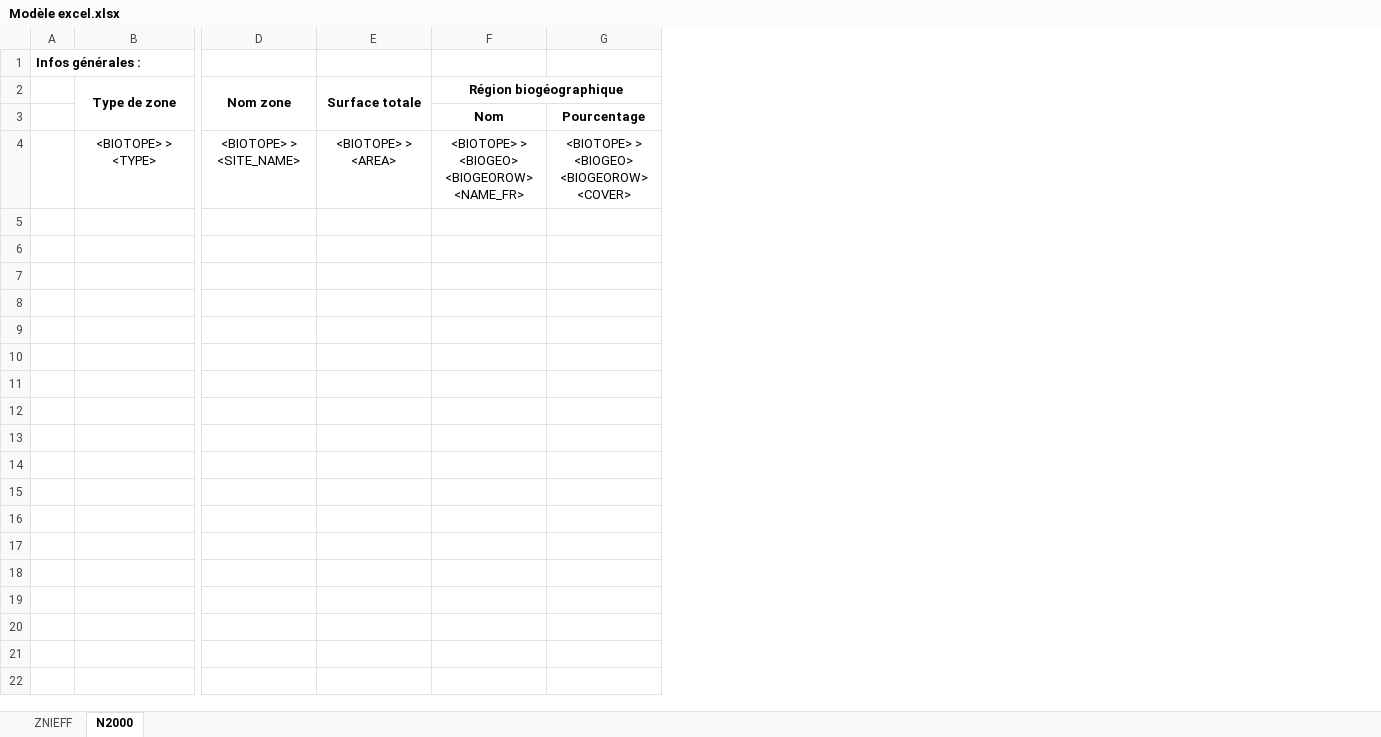
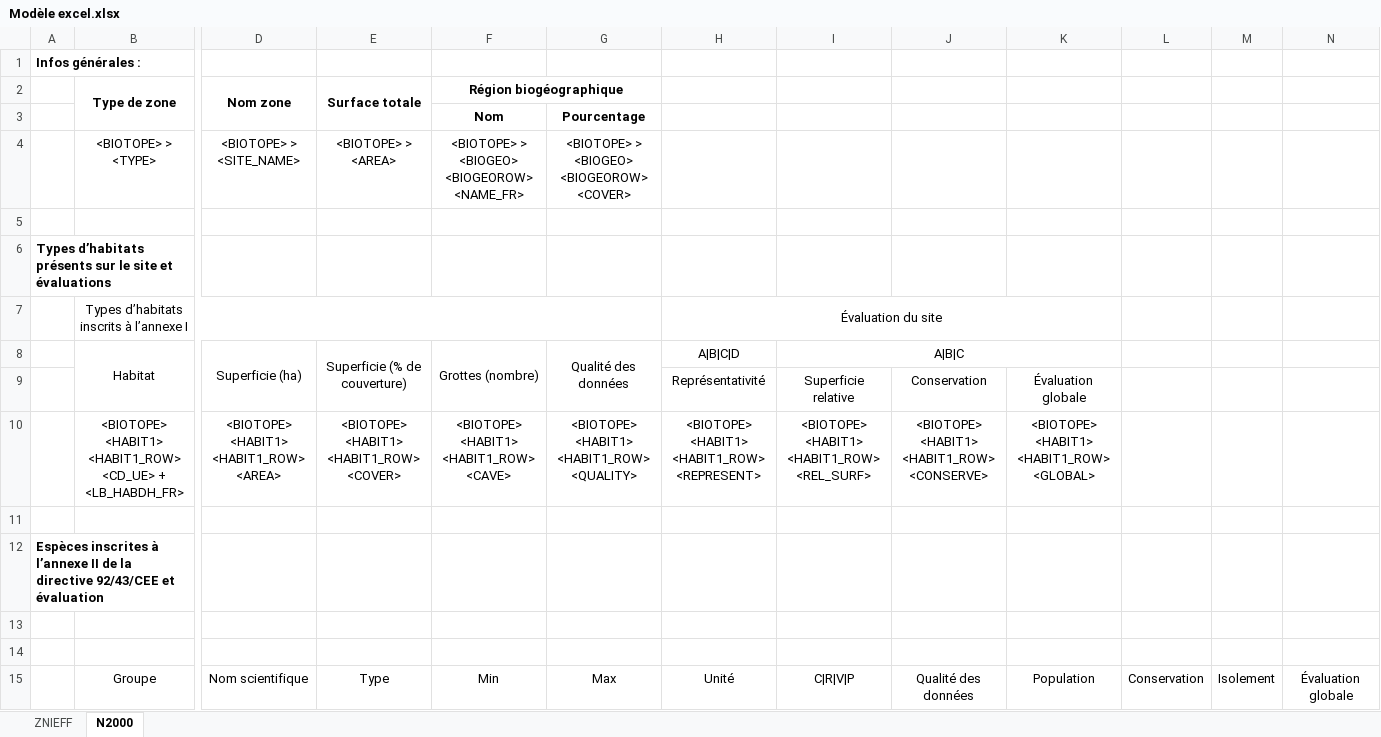
Before and after one commit to Milou34/Automatisation-biblio, an Excel workbook: Modèle excel.xlsx, sheet N2000, drawn as a sheet; only a part is shown, gaps mark what is left out; values as stored, in another font and other column widths than the file's, no borders; rows hold the shown columns only; the diff names each change by its address in the sheet, - before the commit and + after, or states it on an @@ line.

Commit message:
Mise à jour excel modèle

```diff
--- a/Modèle excel.xlsx (sheet N2000)
+++ b/Modèle excel.xlsx (sheet N2000)
+column H, empty
+column I, empty
+column J, empty
+column K, empty
+column L, empty
+column M, empty
+column N, empty
+row 5: (empty)
+row 6: Types d’habitats présents sur le site et évaluations
+row 7:  | Types d’habitats inscrits à l’annexe I |  |  |  |  | Évaluation du site
+row 8:  | Habitat | Superficie (ha) | Superficie (% de couverture) | Grottes (nombre) | Qualité des données | A|B|C|D | A|B|C
+row 9:  |  |  |  |  |  | Représentativité | Superficie relative | Conservation | Évaluation globale
+row 10:  | <BIOTOPE> <HABIT1> <HABIT1_ROW> <CD_UE> + <LB_HABDH_FR> | <BIOTOPE> <HABIT1> <HABIT1_ROW> <AREA> | <BIOTOPE> <HABIT1> <HABIT1_ROW> <COVER> | <BIOTOPE> <HABIT1> <HABIT1_ROW> <CAVE> | <BIOTOPE> <HABIT1> <HABIT1_ROW> <QUALITY> | <BIOTOPE> <HABIT1> <HABIT1_ROW> <REPRESENT> | <BIOTOPE> <HABIT1> <HABIT1_ROW> <REL_SURF> | <BIOTOPE> <HABIT1> <HABIT1_ROW> <CONSERVE> | <BIOTOPE> <HABIT1> <HABIT1_ROW> <GLOBAL>
+row 11: (empty)
+row 12: Espèces inscrites à l’annexe II de la directive 92/43/CEE et évaluation
+row 13: (empty)
+row 14: (empty)
+row 15:  | Groupe | Nom scientifique | Type | Min | Max | Unité | C|R|V|P | Qualité des données | Population | Conservation | Isolement | Évaluation globale
```
